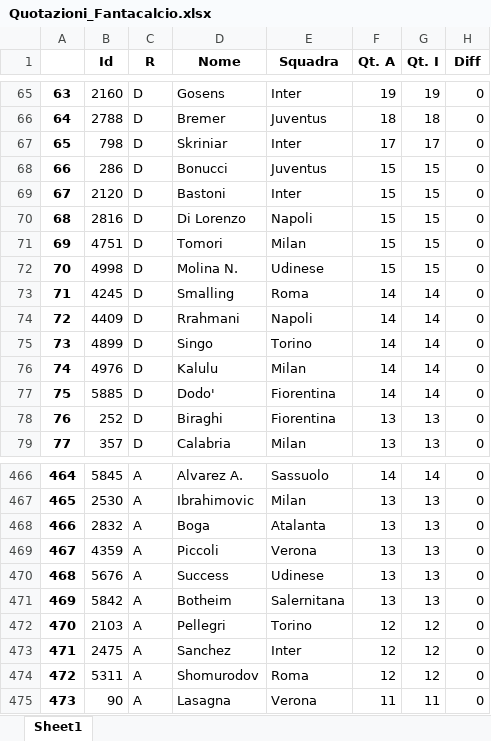
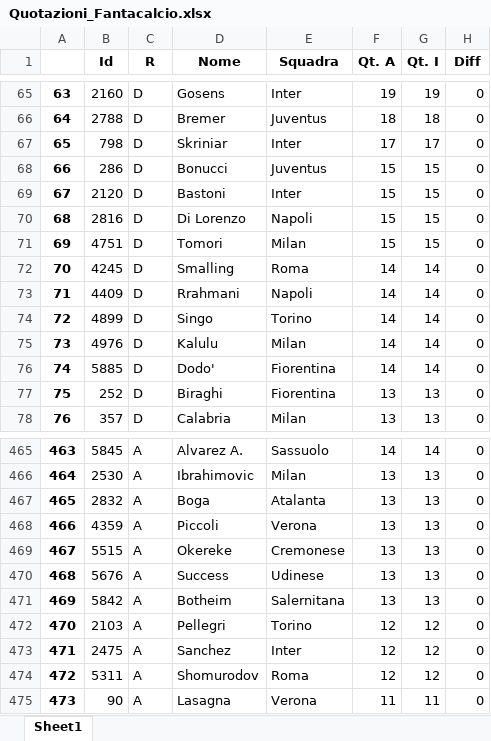
Before and after one commit to carlott0/Fantacalcio, an Excel workbook: excel/Quotazioni_Fantacalcio.xlsx, sheet Sheet1, drawn as a sheet; only a part is shown, gaps mark what is left out; values as stored, in another font and other column widths than the file's, no borders; removed rows and columns are numbered as before the commit, all else as after; the diff names each change by its address in the sheet, - before the commit and + after, or states it on an @@ line.

```diff
--- a/excel/Quotazioni_Fantacalcio.xlsx (sheet Sheet1)
+++ b/excel/Quotazioni_Fantacalcio.xlsx (sheet Sheet1)
-row 72: 70 | 4998 | D | Molina N. | Udinese | 15 | 15 | 0
@@ column A renumbered between rows 72 and 468 @@
+row 469: 467 | 5515 | A | Okereke | Cremonese | 13 | 13 | 0
```
Also changed, not shown: excel/classifica.xlsx, 9 other files.
